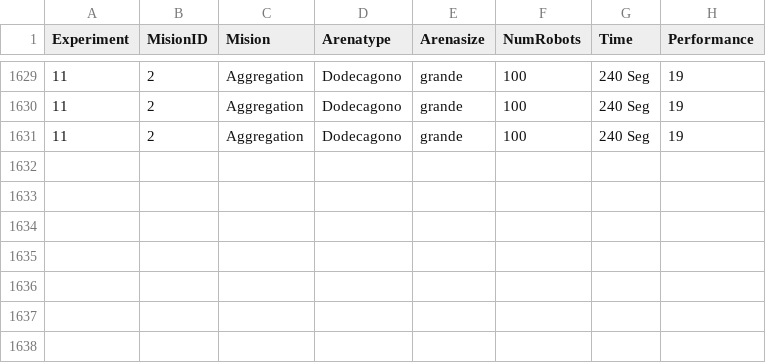
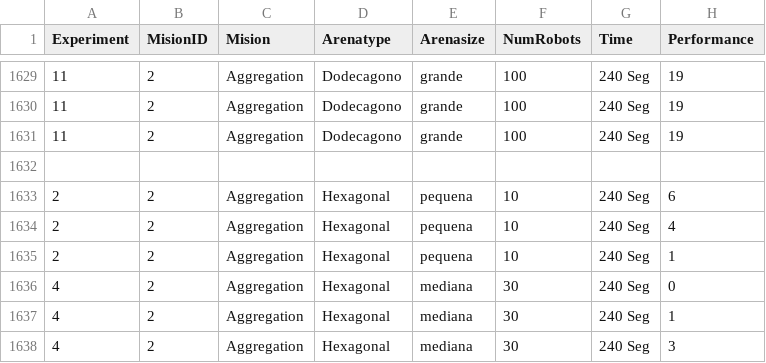
Before and after one commit to gmadro04/ARES, a CSV file: Experimentos/datos.csv, drawn as a sheet; only a part is shown, gaps mark what is left out.

Commit message:
Arreglando aleatoriedad de posiciones de robots en las arenas y añadiendo random seed de 100 a 200

```diff
--- a/Experimentos/datos.csv
+++ b/Experimentos/datos.csv
@@ -1631 +1631,8 @@ Experiment,MisionID,Mision,Arenatype,Arenasize,NumRobots,Time,Performance
 11,2,Aggregation,Dodecagono,grande,100,240 Seg,19
+
+2,2,Aggregation,Hexagonal,pequena,10,240 Seg,6
+2,2,Aggregation,Hexagonal,pequena,10,240 Seg,4
+2,2,Aggregation,Hexagonal,pequena,10,240 Seg,1
+4,2,Aggregation,Hexagonal,mediana,30,240 Seg,0
+4,2,Aggregation,Hexagonal,mediana,30,240 Seg,1
+4,2,Aggregation,Hexagonal,mediana,30,240 Seg,3
```
Also changed, not shown: 7 other files.
